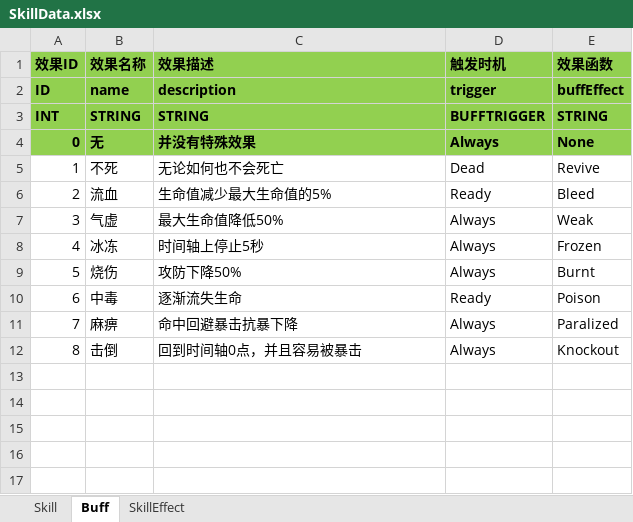
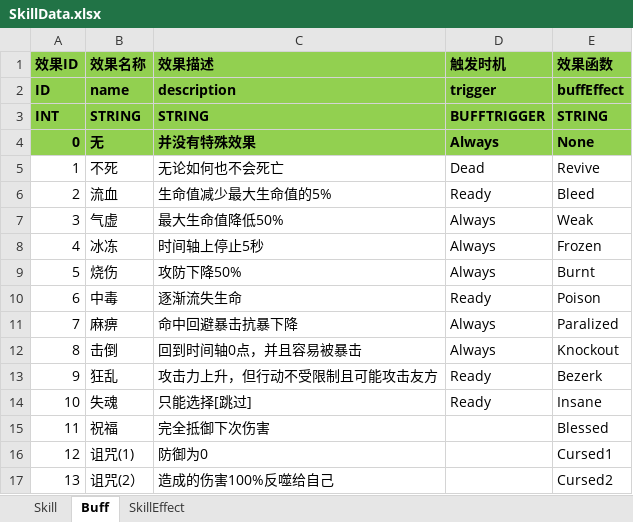
Before and after one commit to huzhangyang/ChineseRoguelikeGame, an Excel workbook: Documents/ExcelData/SkillData.xlsx, sheet Buff, drawn as a sheet; values as stored, in another font and other column widths than the file's, no borders; the diff names each change by its address in the sheet, - before the commit and + after, or states it on an @@ line.

```diff
--- a/Documents/ExcelData/SkillData.xlsx (sheet Buff)
+++ b/Documents/ExcelData/SkillData.xlsx (sheet Buff)
+row 13: 9 | 狂乱 | 攻击力上升，但行动不受限制且可能攻击友方 | Ready | Bezerk
+row 14: 10 | 失魂 | 只能选择[跳过] | Ready | Insane
+row 15: 11 | 祝福 | 完全抵御下次伤害 |  | Blessed
+row 16: 12 | 诅咒(1) | 防御为0 |  | Cursed1
+row 17: 13 | 诅咒(2） | 造成的伤害100%反噬给自己 |  | Cursed2
```
Also changed, not shown: sheet Skill, Documents/ExcelData/ItemData.xlsx, 4 other files.
